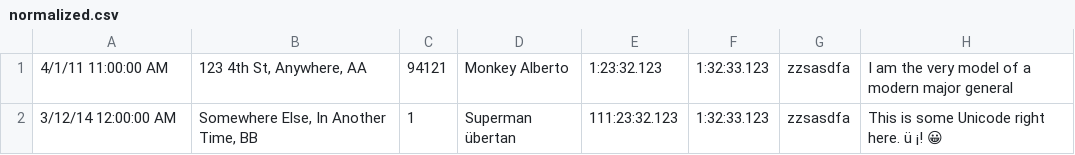
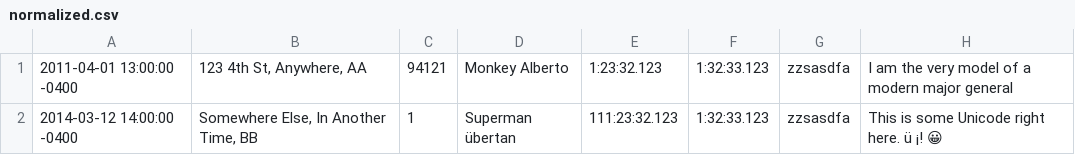
Before and after one commit to chompasina/csv_normalizer, a CSV file: normalized.csv, drawn as a sheet.

```diff
--- a/normalized.csv
+++ b/normalized.csv
@@ -1,2 +1,2 @@
-4/1/11 11:00:00 AM,"123 4th St, Anywhere, AA",94121,Monkey Alberto,1:23:32.123,1:32:33.123,zzsasdfa,I am the very model of a modern major general
-3/12/14 12:00:00 AM,"Somewhere Else, In Another Time, BB",1,Superman übertan,111:23:32.123,1:32:33.123,zzsasdfa,This is some Unicode right here. ü ¡! 😀
+2011-04-01 13:00:00 -0400,"123 4th St, Anywhere, AA",94121,Monkey Alberto,1:23:32.123,1:32:33.123,zzsasdfa,I am the very model of a modern major general
+2014-03-12 14:00:00 -0400,"Somewhere Else, In Another Time, BB",1,Superman übertan,111:23:32.123,1:32:33.123,zzsasdfa,This is some Unicode right here. ü ¡! 😀
```
Also changed, not shown: 2 other files.
